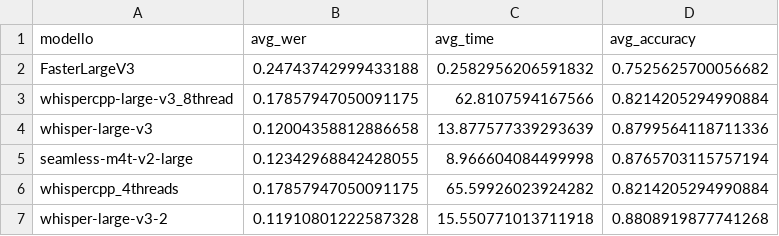
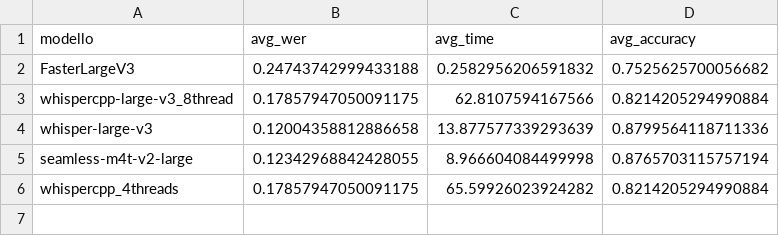
Before and after one commit to DomenicoVillari3/models, a CSV file: means_Large.csv, drawn as a sheet; the diff names each change by its address in the sheet, - before the commit and + after, or states it on an @@ line.

```diff
--- a/means_Large.csv
+++ b/means_Large.csv
-row 7: whisper-large-v3-2 | 0.11910801222587328 | 15.550771013711918 | 0.8808919877741268
```
Also changed, not shown: means.csv, 43 other files.
